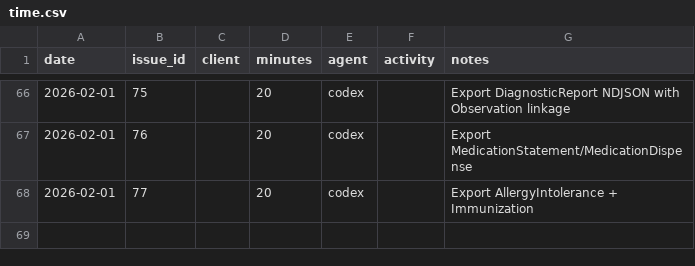
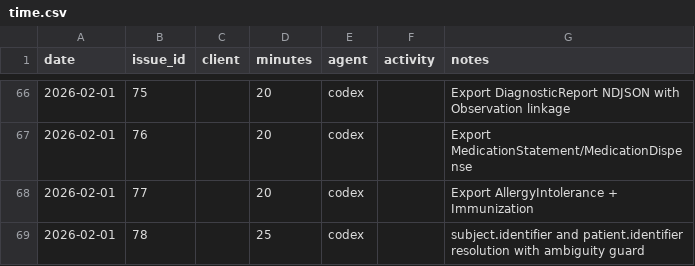
Before and after one commit to dave0875/HealthDelta, a CSV file: .ai/time/time.csv, drawn as a sheet; only a part is shown, gaps mark what is left out; the diff names each change by its address in the sheet, - before the commit and + after, or states it on an @@ line.

Commit message:
Resolve FHIR subject identifier mappings (#108)
Issue: #78

```diff
--- a/.ai/time/time.csv
+++ b/.ai/time/time.csv
+row 69: 2026-02-01 | 78 |  | 25 | codex |  | subject.identifier and patient.identifier resolution with ambiguity guard
```
Also changed, not shown: 4 other files.
